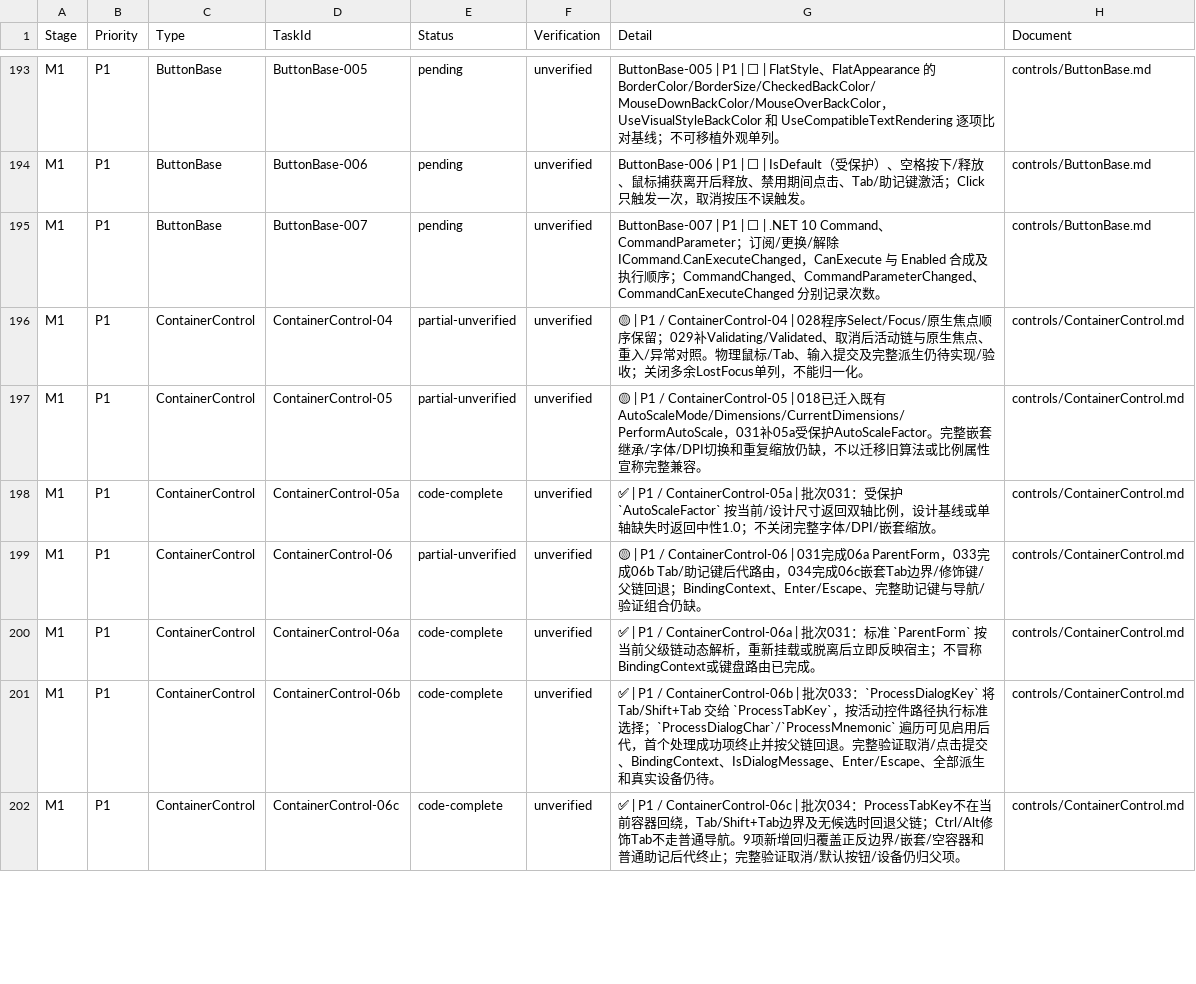
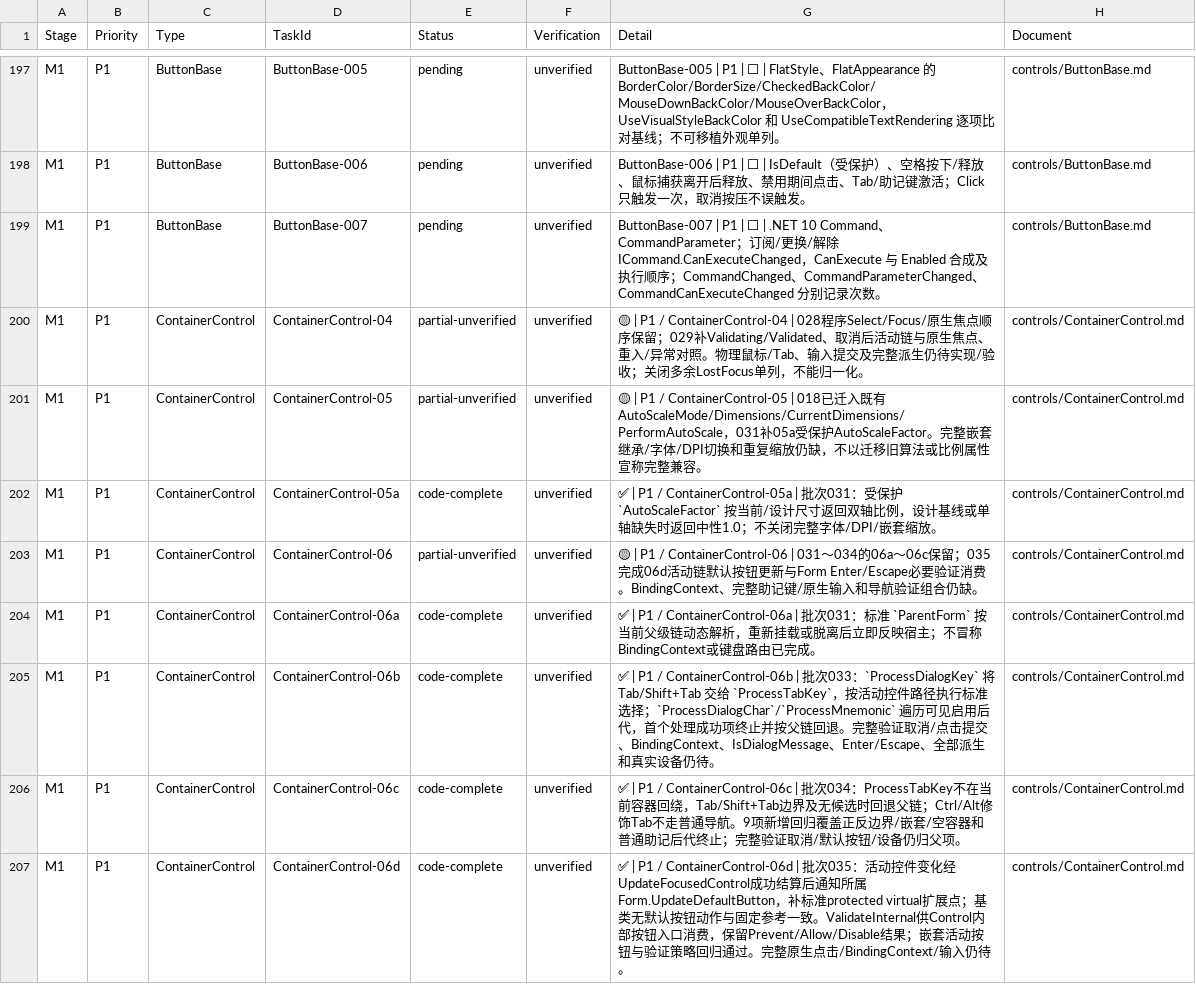
Before and after one commit to IoTSharp/Lumina, a CSV file: docs/roadmap/tasks.csv, drawn as a sheet; only a part is shown, gaps mark what is left out; the diff covers the shown part only.

Commit message:
feat(forms): route queued keys and default dialog buttons

```diff
--- a/docs/roadmap/tasks.csv
+++ b/docs/roadmap/tasks.csv
@@ -198,3 +202,3 @@
 "M1","P1","ContainerControl","ContainerControl-05a","code-complete","unverified","✅ | P1 / ContainerControl-05a | 批次031：受保护 `AutoScaleFactor` 按当前/设计尺寸返回双轴比例，设计基线或单轴缺失时返回中性1.0；不关闭完整字体/DPI/嵌套缩放。","controls/ContainerControl.md"
-"M1","P1","ContainerControl","ContainerControl-06","partial-unverified","unverified","🟡 | P1 / ContainerControl-06 | 031完成06a ParentForm，033完成06b Tab/助记键后代路由，034完成06c嵌套Tab边界/修饰键/父链回退；BindingContext、Enter/Escape、完整助记键与导航/验证组合仍缺。","controls/ContainerControl.md"
+"M1","P1","ContainerControl","ContainerControl-06","partial-unverified","unverified","🟡 | P1 / ContainerControl-06 | 031～034的06a～06c保留；035完成06d活动链默认按钮更新与Form Enter/Escape必要验证消费。BindingContext、完整助记键/原生输入和导航验证组合仍缺。","controls/ContainerControl.md"
 "M1","P1","ContainerControl","ContainerControl-06a","code-complete","unverified","✅ | P1 / ContainerControl-06a | 批次031：标准 `ParentForm` 按当前父级链动态解析，重新挂载或脱离后立即反映宿主；不冒称BindingContext或键盘路由已完成。","controls/ContainerControl.md"
@@ -202 +206,2 @@
 "M1","P1","ContainerControl","ContainerControl-06c","code-complete","unverified","✅ | P1 / ContainerControl-06c | 批次034：ProcessTabKey不在当前容器回绕，Tab/Shift+Tab边界及无候选时回退父链；Ctrl/Alt修饰Tab不走普通导航。9项新增回归覆盖正反边界/嵌套/空容器和普通助记后代终止；完整验证取消/默认按钮/设备仍归父项。","controls/ContainerControl.md"
+"M1","P1","ContainerControl","ContainerControl-06d","code-complete","unverified","✅ | P1 / ContainerControl-06d | 批次035：活动控件变化经UpdateFocusedControl成功结算后通知所属Form.UpdateDefaultButton，补标准protected virtual扩展点；基类无默认按钮动作与固定参考一致。ValidateInternal供Control内部按钮入口消费，保留Prevent/Allow/Disable结果；嵌套活动按钮与验证策略回归通过。完整原生点击/BindingContext/输入仍待。","controls/ContainerControl.md"
```
Also changed, not shown: 8 added rows and 21 edited cells elsewhere in this file, 26 other files.
